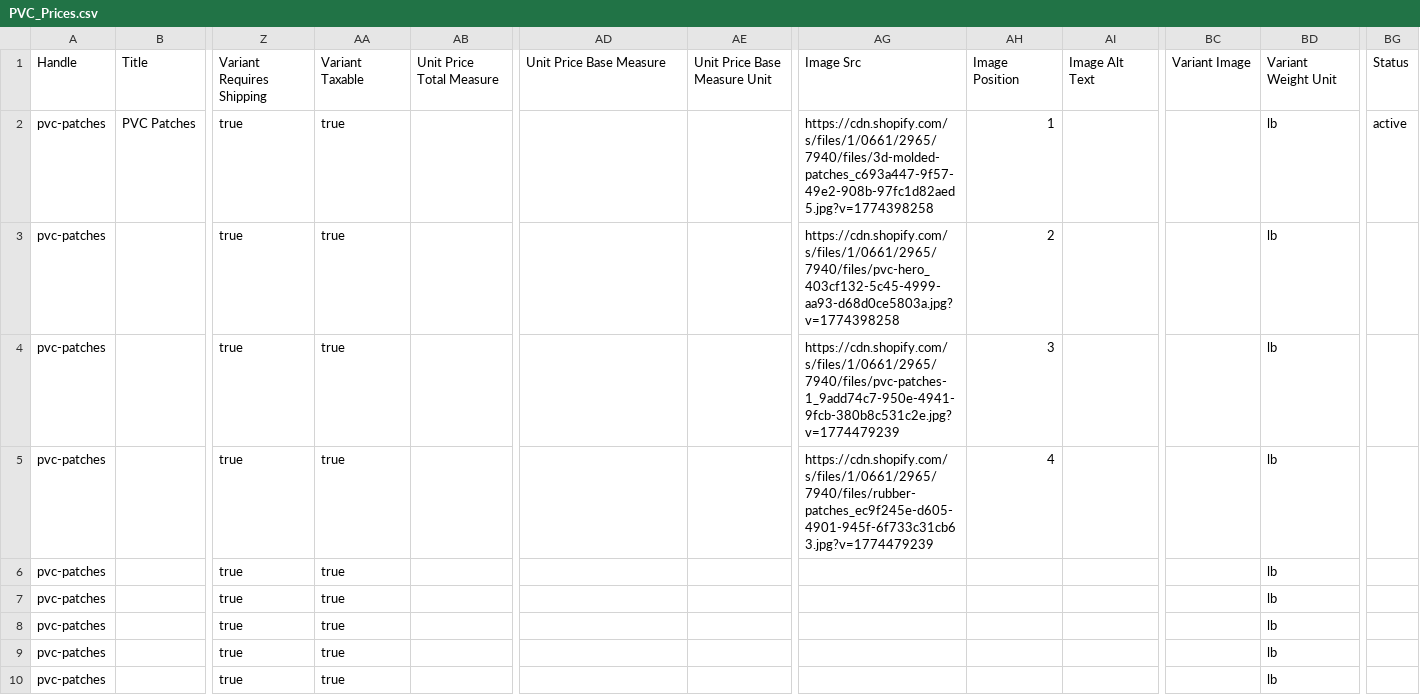
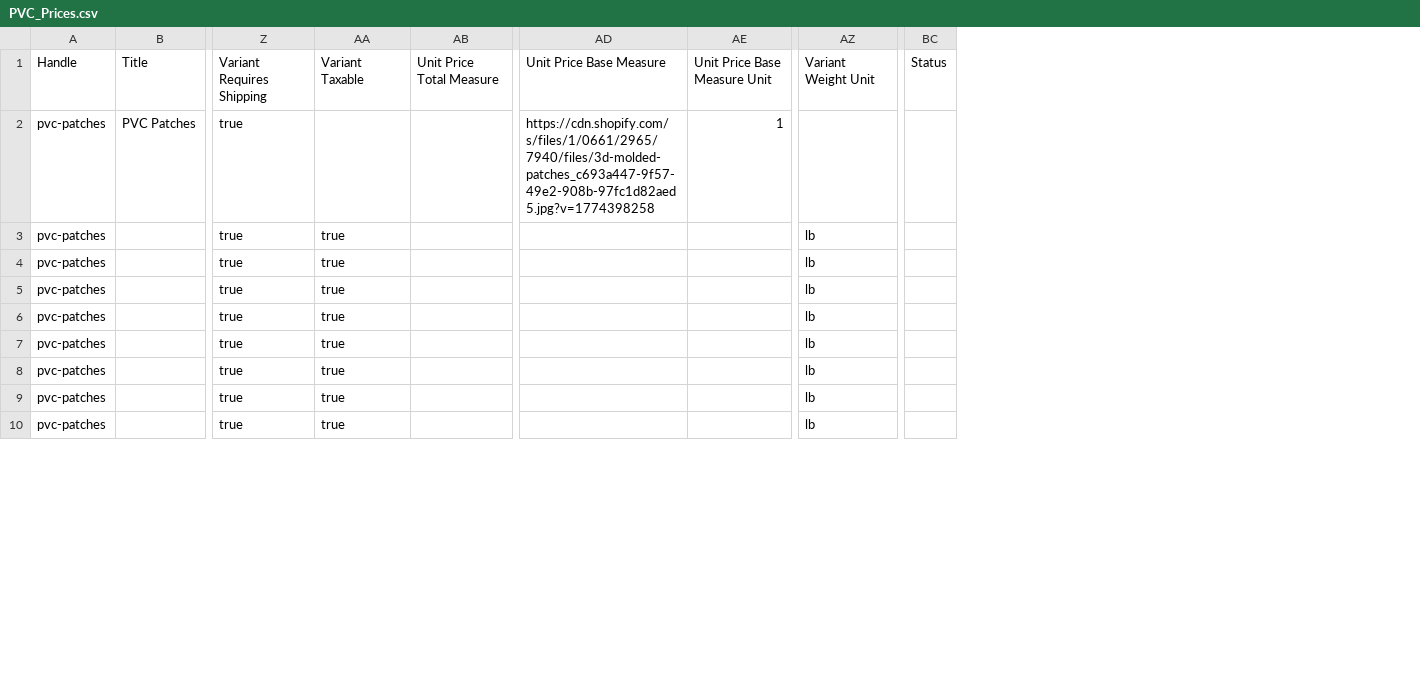
Before and after one commit to uzyrixolo/patch-kraze, a CSV file: PVC_Prices.csv, drawn as a sheet; only a part is shown, gaps mark what is left out; removed rows and columns are numbered as before the commit, all else as after; the diff names each change by its address in the sheet, - before the commit and + after, or states it on an @@ line.

Commit message:
Remove image columns from PVC_Prices.csv to prevent image override on import

```diff
--- a/PVC_Prices.csv
+++ b/PVC_Prices.csv
-column AG, rows 1-5: Image Src | https://cdn.shopify.com/s/files/1/0661/2965/7940/files/3d-molded-patches_c693a447-9f57-49e2-908b-97fc1d82aed5.jpg?v=1774398258 | https://cdn.shopify.com/s/files/1/0661/2965/7940/files/pvc-hero_403cf132-5c45-4999-aa93-d68d0ce5803a.jpg?v=1774398258 | https://cdn.shopify.com/s/files/1/0661/2965/7940/files/pvc-patches-1_9add74c7-950e-4941-9fcb-380b8c531c2e.jpg?v=1774479239 | https://cdn.shopify.com/s/files/1/0661/2965/7940/files/rubber-patches_ec9f245e-d605-4901-945f-6f733c31cb63.jpg?v=1774479239
-column AH, rows 1-5: Image Position | 1 | 2 | 3 | 4
-column AI, row 1: Image Alt Text
-column BC, row 1: Variant Image
-AA2: true
+AA2: (empty)
-AD2: (empty)
+AD2: https://cdn.shopify.com/s/files/1/0661/2965/7940/files/3d-molded-patches_c693a447-9f57-49e2-908b-97fc1d82aed5.jpg?v=1774398258
-AE2: (empty)
+AE2: 1
-AZ2: lb
+AZ2: (empty)
-BC2: active
+BC2: (empty)
```
